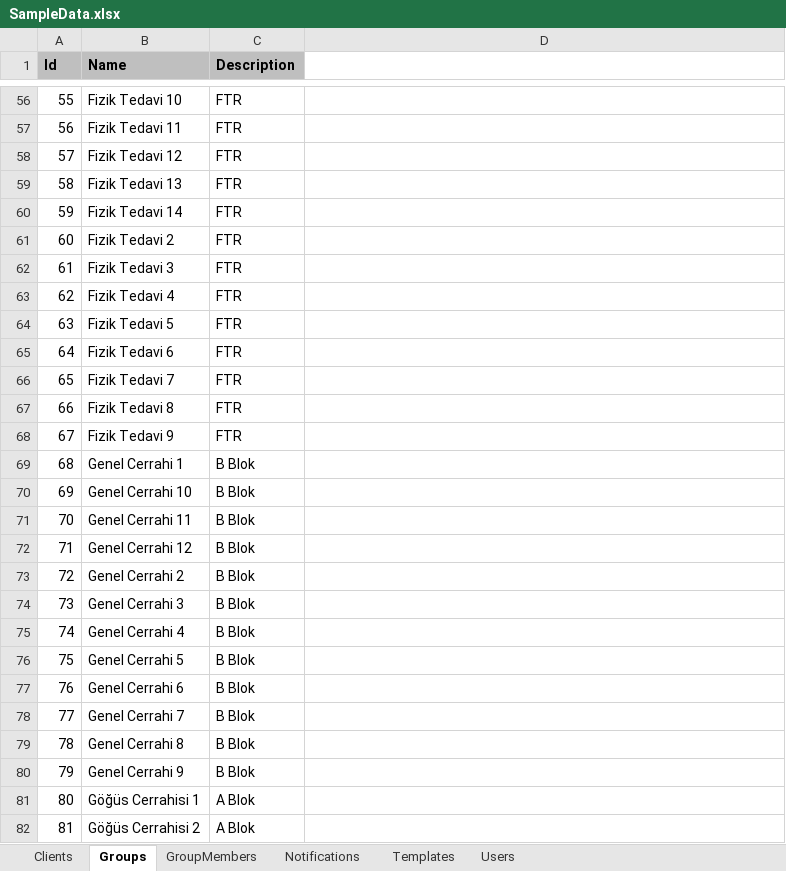
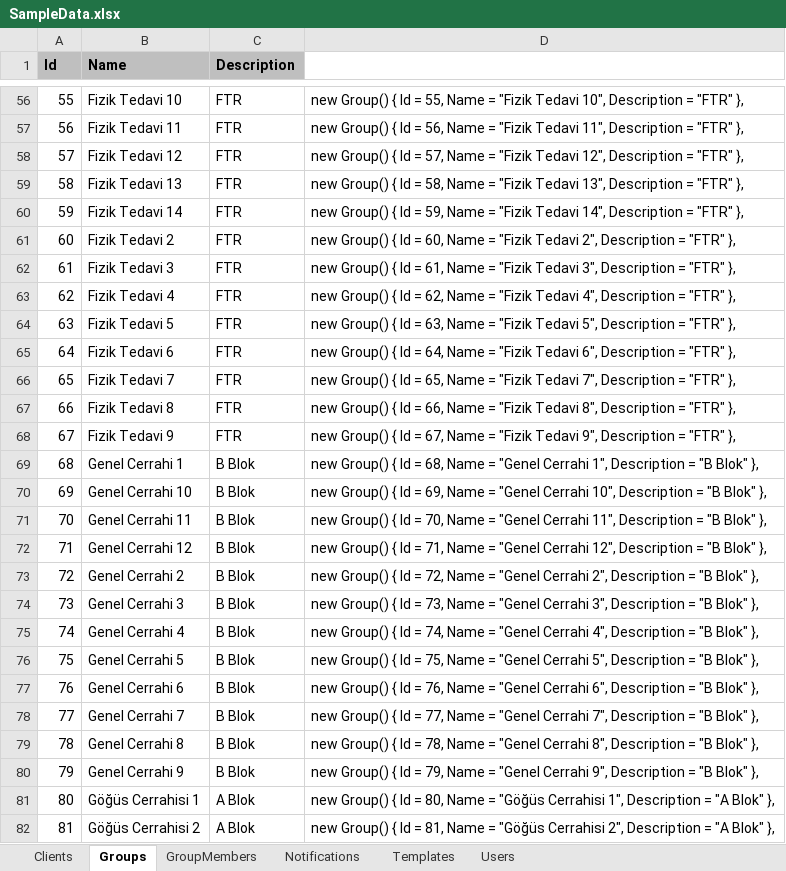
Before and after one commit to gokalpi/Announcer, an Excel workbook: SampleData.xlsx, sheet Groups, drawn as a sheet; only a part is shown, gaps mark what is left out; values as stored, in another font and other column widths than the file's, no borders; conditional formats not drawn; the diff covers the shown part only; the diff names each change by its address in the sheet, - before the commit and + after, or states it on an @@ line.

```diff
--- a/SampleData.xlsx (sheet Groups)
+++ b/SampleData.xlsx (sheet Groups)
-D56: (empty)
+D56: new Group() { Id = 55, Name = "Fizik Tedavi 10", Description = "FTR" },
-D57: (empty)
+D57: new Group() { Id = 56, Name = "Fizik Tedavi 11", Description = "FTR" },
-D58: (empty)
+D58: new Group() { Id = 57, Name = "Fizik Tedavi 12", Description = "FTR" },
-D59: (empty)
+D59: new Group() { Id = 58, Name = "Fizik Tedavi 13", Description = "FTR" },
-D60: (empty)
+D60: new Group() { Id = 59, Name = "Fizik Tedavi 14", Description = "FTR" },
-D61: (empty)
+D61: new Group() { Id = 60, Name = "Fizik Tedavi 2", Description = "FTR" },
-D62: (empty)
+D62: new Group() { Id = 61, Name = "Fizik Tedavi 3", Description = "FTR" },
-D63: (empty)
+D63: new Group() { Id = 62, Name = "Fizik Tedavi 4", Description = "FTR" },
-D64: (empty)
+D64: new Group() { Id = 63, Name = "Fizik Tedavi 5", Description = "FTR" },
-D65: (empty)
+D65: new Group() { Id = 64, Name = "Fizik Tedavi 6", Description = "FTR" },
-D66: (empty)
+D66: new Group() { Id = 65, Name = "Fizik Tedavi 7", Description = "FTR" },
-D67: (empty)
+D67: new Group() { Id = 66, Name = "Fizik Tedavi 8", Description = "FTR" },
-D68: (empty)
+D68: new Group() { Id = 67, Name = "Fizik Tedavi 9", Description = "FTR" },
-D69: (empty)
+D69: new Group() { Id = 68, Name = "Genel Cerrahi 1", Description = "B Blok" },
-D70: (empty)
+D70: new Group() { Id = 69, Name = "Genel Cerrahi 10", Description = "B Blok" },
-D71: (empty)
+D71: new Group() { Id = 70, Name = "Genel Cerrahi 11", Description = "B Blok" },
-D72: (empty)
+D72: new Group() { Id = 71, Name = "Genel Cerrahi 12", Description = "B Blok" },
-D73: (empty)
+D73: new Group() { Id = 72, Name = "Genel Cerrahi 2", Description = "B Blok" },
-D74: (empty)
+D74: new Group() { Id = 73, Name = "Genel Cerrahi 3", Description = "B Blok" },
-D75: (empty)
+D75: new Group() { Id = 74, Name = "Genel Cerrahi 4", Description = "B Blok" },
-D76: (empty)
+D76: new Group() { Id = 75, Name = "Genel Cerrahi 5", Description = "B Blok" },
-D77: (empty)
+D77: new Group() { Id = 76, Name = "Genel Cerrahi 6", Description = "B Blok" },
-D78: (empty)
+D78: new Group() { Id = 77, Name = "Genel Cerrahi 7", Description = "B Blok" },
-D79: (empty)
+D79: new Group() { Id = 78, Name = "Genel Cerrahi 8", Description = "B Blok" },
-D80: (empty)
+D80: new Group() { Id = 79, Name = "Genel Cerrahi 9", Description = "B Blok" },
-D81: (empty)
+D81: new Group() { Id = 80, Name = "Göğüs Cerrahisi 1", Description = "A Blok" },
-D82: (empty)
+D82: new Group() { Id = 81, Name = "Göğüs Cerrahisi 2", Description = "A Blok" },
```
Also changed, not shown: 233 edited cells elsewhere in this sheet, sheet Notifications, sheet GroupMembers, sheet Clients, sheet Templates, 12 other files.
